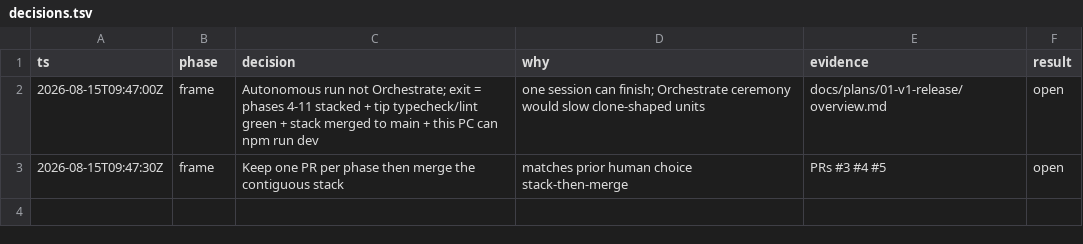
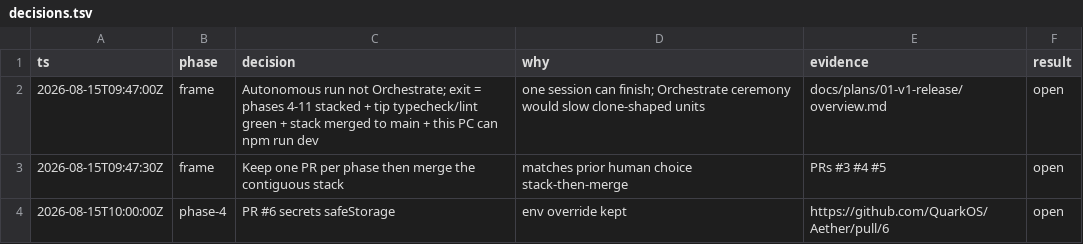
Before and after one commit to QuarkOS/Aether, a TSV file: docs/plans/01-v1-release/decisions.tsv, drawn as a sheet; the diff names each change by its address in the sheet, - before the commit and + after, or states it on an @@ line.

```diff
--- a/docs/plans/01-v1-release/decisions.tsv
+++ b/docs/plans/01-v1-release/decisions.tsv
+row 4: 2026-08-15T10:00:00Z | phase-4 | PR #6 secrets safeStorage | env override kept | https://github.com/QuarkOS/Aether/pull/6 | open
```
Also changed, not shown: 3 other files.
